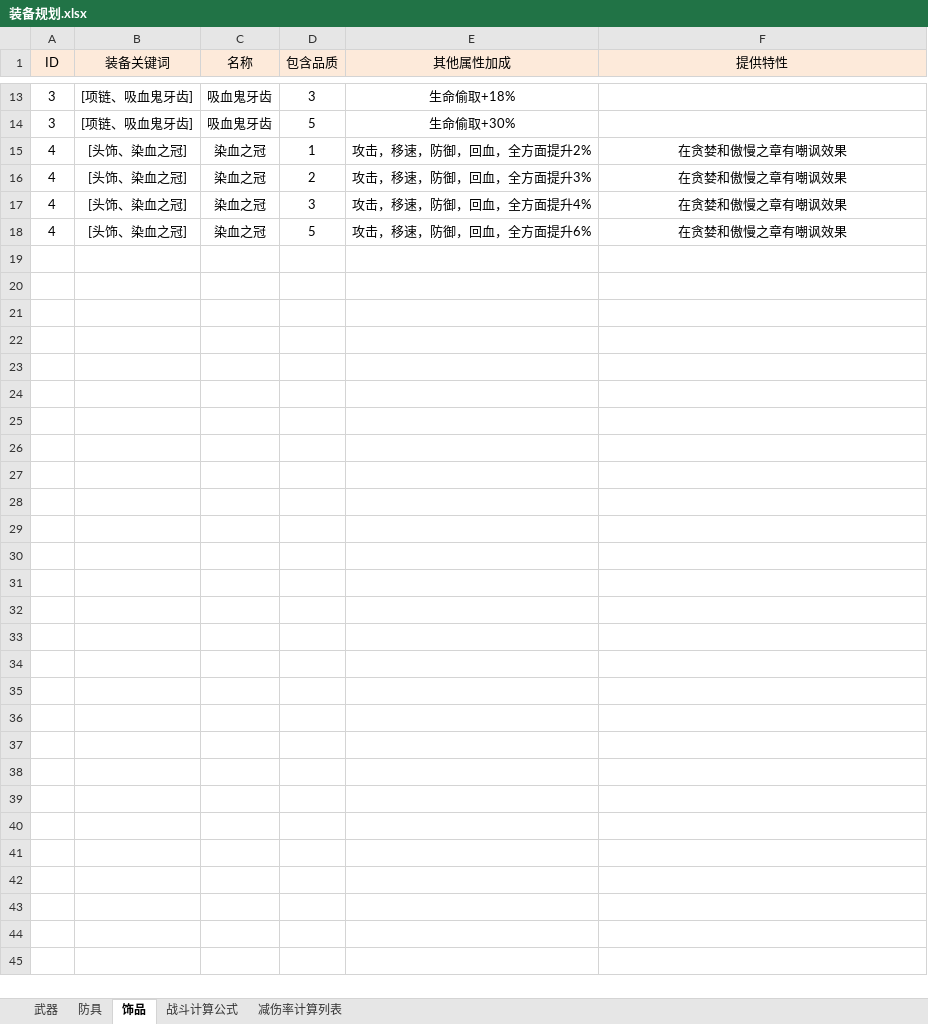
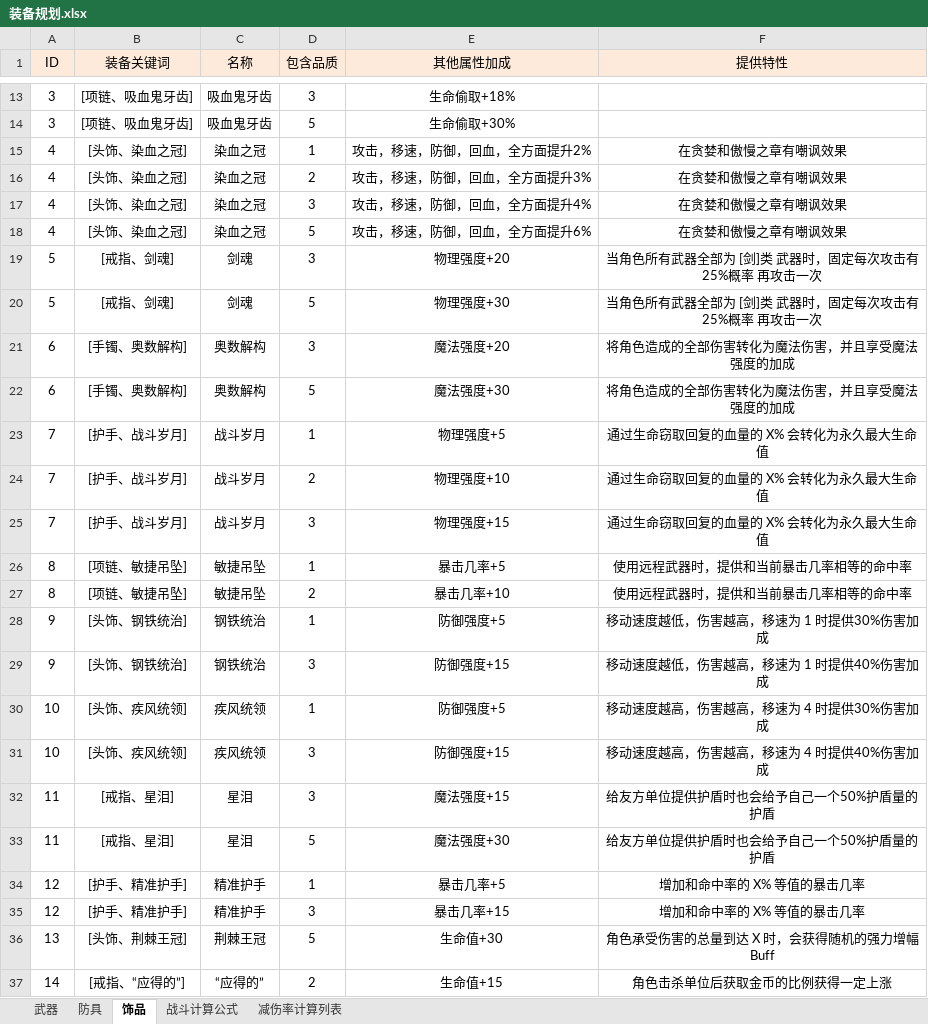
Before and after one commit to NingXingX/Qiangzi_Unity, an Excel workbook: Assets/DesignDocument/装备规划.xlsx, sheet 饰品, drawn as a sheet; only a part is shown, gaps mark what is left out; values as stored, in another font and other column widths than the file's, no borders; the diff covers the shown part only; the diff names each change by its address in the sheet, - before the commit and + after, or states it on an @@ line.

```diff
--- a/Assets/DesignDocument/装备规划.xlsx (sheet 饰品)
+++ b/Assets/DesignDocument/装备规划.xlsx (sheet 饰品)
+row 19: 5 | [戒指、剑魂] | 剑魂 | 3 | 物理强度+20 | 当角色所有武器全部为 [剑]类 武器时，固定每次攻击有 25%概率 再攻击一次
+row 20: 5 | [戒指、剑魂] | 剑魂 | 5 | 物理强度+30 | 当角色所有武器全部为 [剑]类 武器时，固定每次攻击有 25%概率 再攻击一次
+row 21: 6 | [手镯、奥数解构] | 奥数解构 | 3 | 魔法强度+20 | 将角色造成的全部伤害转化为魔法伤害，并且享受魔法强度的加成
+row 22: 6 | [手镯、奥数解构] | 奥数解构 | 5 | 魔法强度+30 | 将角色造成的全部伤害转化为魔法伤害，并且享受魔法强度的加成
+row 23: 7 | [护手、战斗岁月] | 战斗岁月 | 1 | 物理强度+5 | 通过生命窃取回复的血量的 X% 会转化为永久最大生命值
+row 24: 7 | [护手、战斗岁月] | 战斗岁月 | 2 | 物理强度+10 | 通过生命窃取回复的血量的 X% 会转化为永久最大生命值
+row 25: 7 | [护手、战斗岁月] | 战斗岁月 | 3 | 物理强度+15 | 通过生命窃取回复的血量的 X% 会转化为永久最大生命值
+row 26: 8 | [项链、敏捷吊坠] | 敏捷吊坠 | 1 | 暴击几率+5 | 使用远程武器时，提供和当前暴击几率相等的命中率
+row 27: 8 | [项链、敏捷吊坠] | 敏捷吊坠 | 2 | 暴击几率+10 | 使用远程武器时，提供和当前暴击几率相等的命中率
+row 28: 9 | [头饰、钢铁统治] | 钢铁统治 | 1 | 防御强度+5 | 移动速度越低，伤害越高，移速为 1 时提供30%伤害加成
+row 29: 9 | [头饰、钢铁统治] | 钢铁统治 | 3 | 防御强度+15 | 移动速度越低，伤害越高，移速为 1 时提供40%伤害加成
+row 30: 10 | [头饰、疾风统领] | 疾风统领 | 1 | 防御强度+5 | 移动速度越高，伤害越高，移速为 4 时提供30%伤害加成
+row 31: 10 | [头饰、疾风统领] | 疾风统领 | 3 | 防御强度+15 | 移动速度越高，伤害越高，移速为 4 时提供40%伤害加成
+row 32: 11 | [戒指、星泪] | 星泪 | 3 | 魔法强度+15 | 给友方单位提供护盾时也会给予自己一个50%护盾量的护盾
+row 33: 11 | [戒指、星泪] | 星泪 | 5 | 魔法强度+30 | 给友方单位提供护盾时也会给予自己一个50%护盾量的护盾
+row 34: 12 | [护手、精准护手] | 精准护手 | 1 | 暴击几率+5 | 增加和命中率的 X% 等值的暴击几率
+row 35: 12 | [护手、精准护手] | 精准护手 | 3 | 暴击几率+15 | 增加和命中率的 X% 等值的暴击几率
+row 36: 13 | [头饰、荆棘王冠] | 荆棘王冠 | 5 | 生命值+30 | 角色承受伤害的总量到达 X 时，会获得随机的强力增幅Buff
+row 37: 14 | [戒指、“应得的”] | “应得的” | 2 | 生命值+15 | 角色击杀单位后获取金币的比例获得一定上涨
```
Also changed, not shown: 10 added rows and 1 edited cell elsewhere in this sheet, sheet 防具, sheet 武器.
